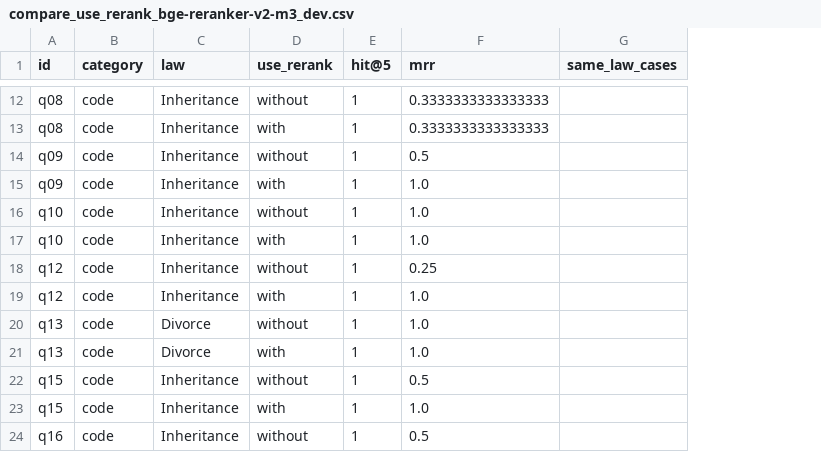
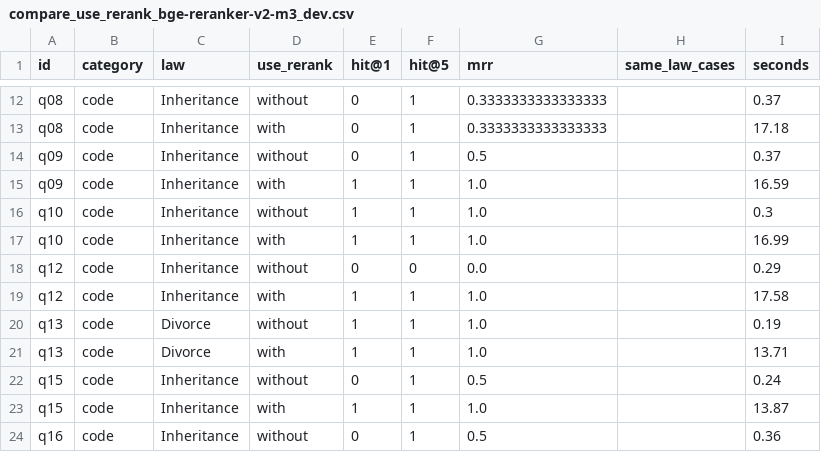
Before and after one commit to LucaPesacane/legal-rag, a CSV file: eval/results/compare_use_rerank_bge-reranker-v2-m3_dev.csv, drawn as a sheet; only a part is shown, gaps mark what is left out; addresses are those after the commit; the diff covers the shown part only; the diff names each change by its address in the sheet, - before the commit and + after, or states it on an @@ line.

```diff
--- a/eval/results/compare_use_rerank_bge-reranker-v2-m3_dev.csv
+++ b/eval/results/compare_use_rerank_bge-reranker-v2-m3_dev.csv
+column E (hit@1), rows 12-24: 0 | 0 | 0 | 1 | 1 | 1 | 0 | 1 | 1 | 1 | 0 | 1 | 0
+column I (seconds), rows 12-24: 0.37 | 17.18 | 0.37 | 16.59 | 0.3 | 16.99 | 0.29 | 17.58 | 0.19 | 13.71 | 0.24 | 13.87 | 0.36
-F18 (hit@5): 1
+F18 (hit@5): 0
-G18 (mrr): 0.25
+G18 (mrr): 0.0
```
Also changed, not shown: 11 edited cells elsewhere in this file, 5 other files.
